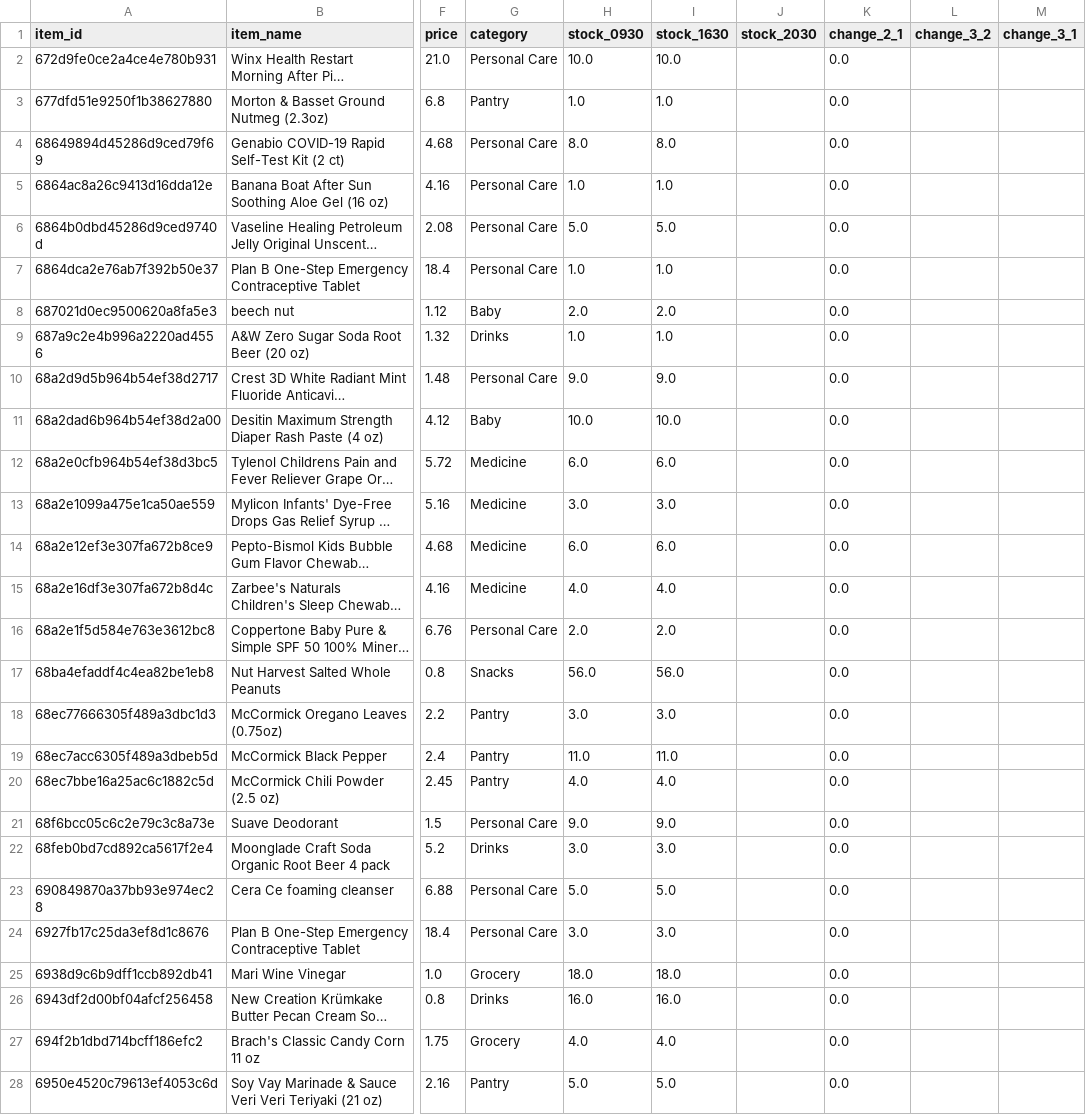
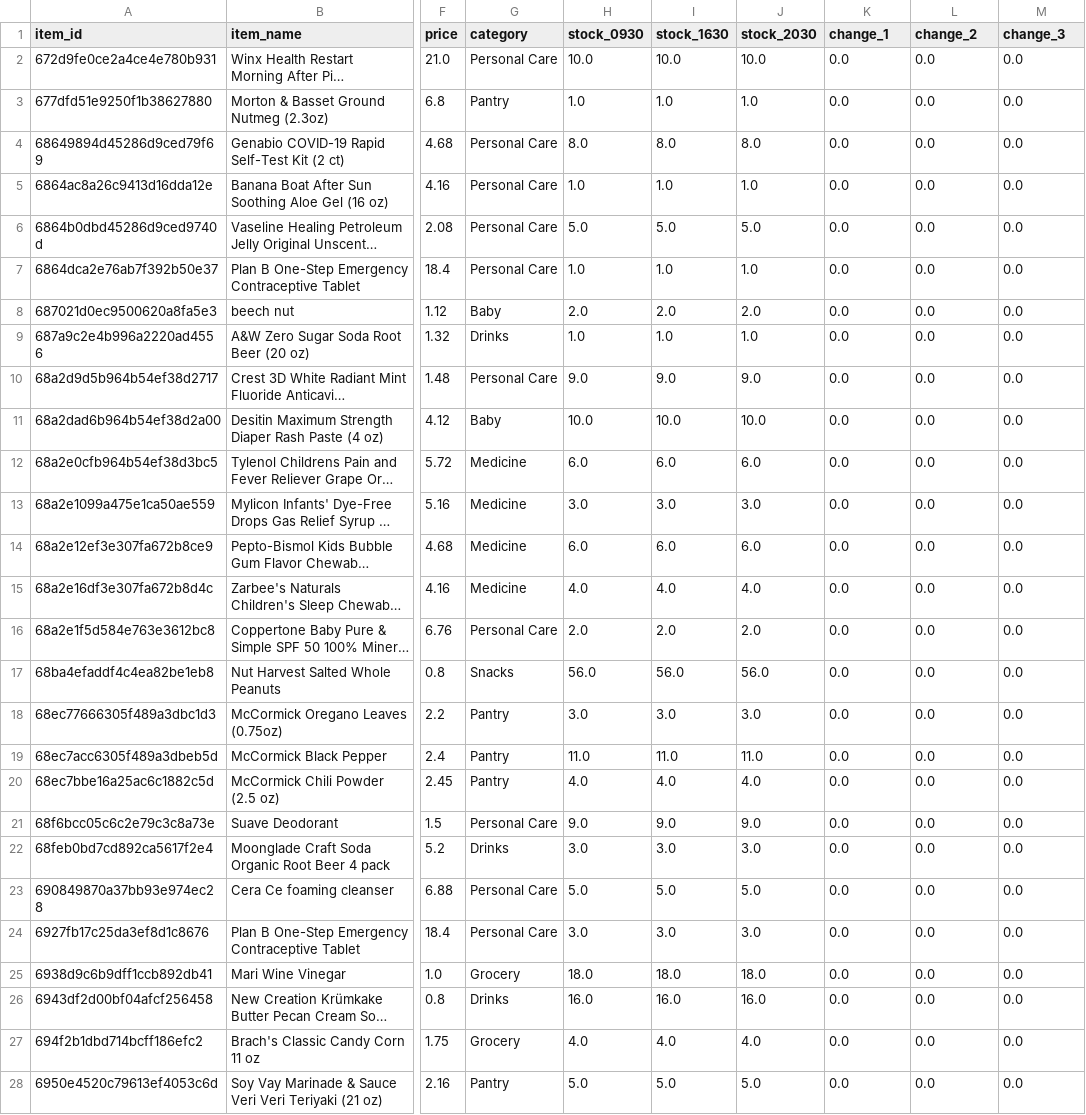
Before and after one commit to youhearation/flashfood-scraper, a CSV file: summary/20260210/Seattle.csv, drawn as a sheet; only a part is shown, gaps mark what is left out; long unchanged cells end in …; the diff covers the shown part only; the diff names each change by its address in the sheet, - before the commit and + after, or states it on an @@ line.

```diff
--- a/summary/20260210/Seattle.csv
+++ b/summary/20260210/Seattle.csv
-K1: change_2_1
+K1: change_1
-L1: change_3_2
+L1: change_2
-M1: change_3_1
+M1: change_3
-J2 (stock_2030): (empty)
+J2 (stock_2030): 10.0
-L2:L28 (change_2): (empty)
+L2:L28 (change_2): 0.0
-M2:M28 (change_3): (empty)
+M2:M28 (change_3): 0.0
-J3 (stock_2030): (empty)
+J3 (stock_2030): 1.0
-J4 (stock_2030): (empty)
+J4 (stock_2030): 8.0
-J5 (stock_2030): (empty)
+J5 (stock_2030): 1.0
-J6 (stock_2030): (empty)
+J6 (stock_2030): 5.0
-J7 (stock_2030): (empty)
+J7 (stock_2030): 1.0
-J8 (stock_2030): (empty)
+J8 (stock_2030): 2.0
-J9 (stock_2030): (empty)
+J9 (stock_2030): 1.0
-J10 (stock_2030): (empty)
+J10 (stock_2030): 9.0
-J11 (stock_2030): (empty)
+J11 (stock_2030): 10.0
-J12 (stock_2030): (empty)
+J12 (stock_2030): 6.0
-J13 (stock_2030): (empty)
+J13 (stock_2030): 3.0
-J14 (stock_2030): (empty)
+J14 (stock_2030): 6.0
-J15 (stock_2030): (empty)
+J15 (stock_2030): 4.0
-J16 (stock_2030): (empty)
+J16 (stock_2030): 2.0
-J17 (stock_2030): (empty)
+J17 (stock_2030): 56.0
-J18 (stock_2030): (empty)
+J18 (stock_2030): 3.0
-J19 (stock_2030): (empty)
+J19 (stock_2030): 11.0
-J20 (stock_2030): (empty)
+J20 (stock_2030): 4.0
-J21 (stock_2030): (empty)
+J21 (stock_2030): 9.0
-J22 (stock_2030): (empty)
+J22 (stock_2030): 3.0
-J23 (stock_2030): (empty)
+J23 (stock_2030): 5.0
-J24 (stock_2030): (empty)
+J24 (stock_2030): 3.0
-J25 (stock_2030): (empty)
+J25 (stock_2030): 18.0
-J26 (stock_2030): (empty)
+J26 (stock_2030): 16.0
-J27 (stock_2030): (empty)
+J27 (stock_2030): 4.0
-J28 (stock_2030): (empty)
+J28 (stock_2030): 5.0
```
Also changed, not shown: 116 edited cells elsewhere in this file, 2 other files.
